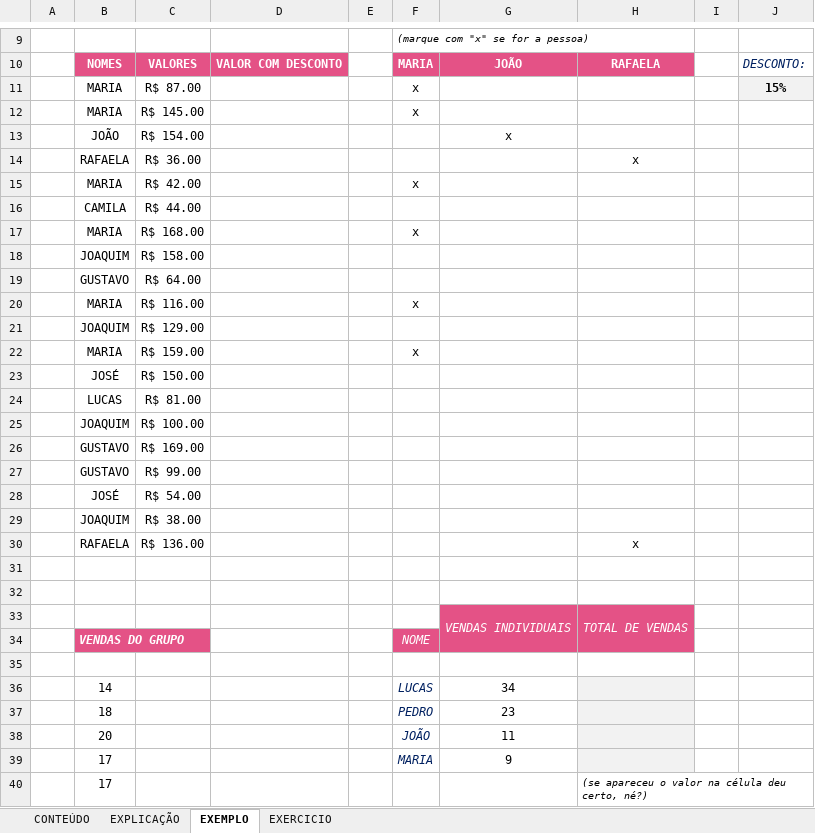
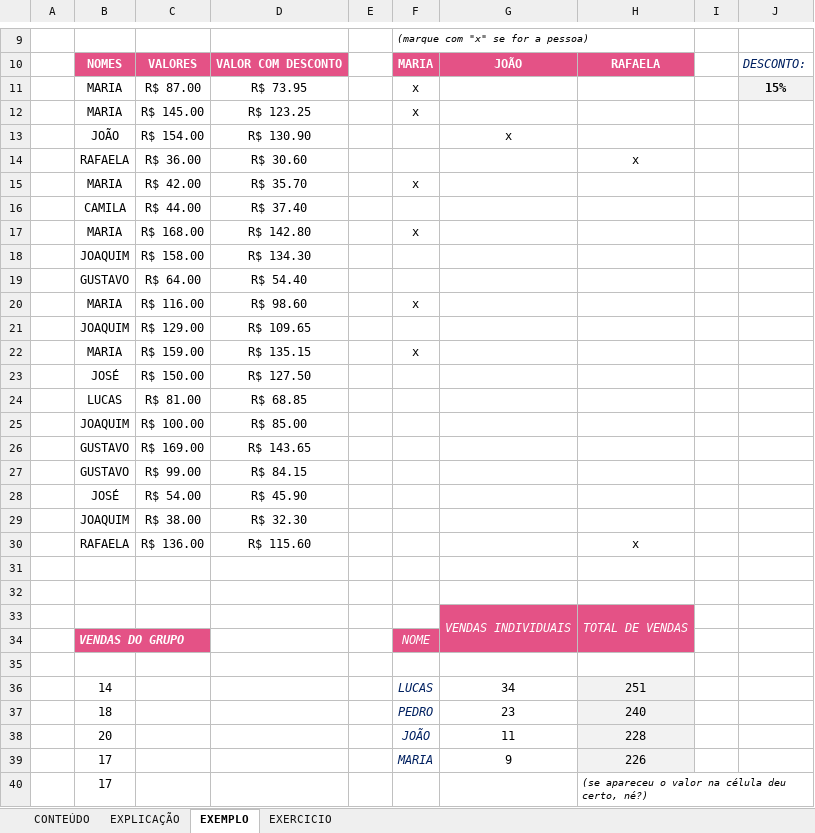
Before and after one commit to JadsonFreitas/import, an Excel workbook: Arquivo/Aulas/Excel/Arquivos aulas/IP - EX 14 - Travamento de celulas (Anexo).xlsx, sheet EXEMPLO, drawn as a sheet; only a part is shown, gaps mark what is left out; values as stored, in another font and other column widths than the file's, no borders; charts and pictures not drawn; the diff names each change by its address in the sheet, - before the commit and + after, or states it on an @@ line.

```diff
--- a/Arquivo/Aulas/Excel/Arquivos aulas/IP - EX 14 - Travamento de celulas (Anexo).xlsx (sheet EXEMPLO)
+++ b/Arquivo/Aulas/Excel/Arquivos aulas/IP - EX 14 - Travamento de celulas (Anexo).xlsx (sheet EXEMPLO)
-D11: (empty)
+D11: R$ 73.95
-D12: (empty)
+D12: R$ 123.25
-D13: (empty)
+D13: R$ 130.90
-D14: (empty)
+D14: R$ 30.60
-D15: (empty)
+D15: R$ 35.70
-D16: (empty)
+D16: R$ 37.40
-D17: (empty)
+D17: R$ 142.80
-D18: (empty)
+D18: R$ 134.30
-D19: (empty)
+D19: R$ 54.40
-D20: (empty)
+D20: R$ 98.60
-D21: (empty)
+D21: R$ 109.65
-D22: (empty)
+D22: R$ 135.15
-D23: (empty)
+D23: R$ 127.50
-D24: (empty)
+D24: R$ 68.85
-D25: (empty)
+D25: R$ 85.00
-D26: (empty)
+D26: R$ 143.65
-D27: (empty)
+D27: R$ 84.15
-D28: (empty)
+D28: R$ 45.90
-D29: (empty)
+D29: R$ 32.30
-D30: (empty)
+D30: R$ 115.60
-H36: (empty)
+H36: 251
-H37: (empty)
+H37: 240
-H38: (empty)
+H38: 228
-H39: (empty)
+H39: 226
```
Also changed, not shown: 5 other files.
